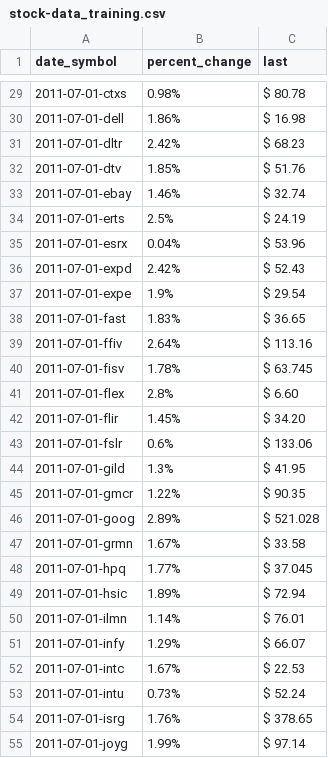
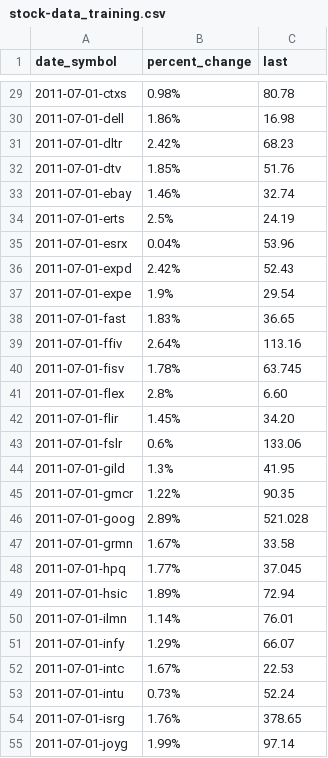
Before and after one commit to HoloClean/HoloClean-Legacy-deprecated, a CSV file: holofusion/data/stock-data/stock-data_training.csv, drawn as a sheet; only a part is shown, gaps mark what is left out; the diff covers the shown part only.

```diff
--- a/holofusion/data/stock-data/stock-data_training.csv
+++ b/holofusion/data/stock-data/stock-data_training.csv
@@ -29,27 +29,27 @@ date_symbol,percent_change,last
-2011-07-01-ctxs,0.98%,$ 80.78
-2011-07-01-dell,1.86%,$ 16.98
-2011-07-01-dltr,2.42%,$ 68.23
-2011-07-01-dtv,1.85%,$ 51.76
-2011-07-01-ebay,1.46%,$ 32.74
-2011-07-01-erts,2.5%,$ 24.19
-2011-07-01-esrx,0.04%,$ 53.96
-2011-07-01-expd,2.42%,$ 52.43
-2011-07-01-expe,1.9%,$ 29.54
-2011-07-01-fast,1.83%,$ 36.65
-2011-07-01-ffiv,2.64%,$ 113.16
-2011-07-01-fisv,1.78%,$ 63.745
-2011-07-01-flex,2.8%,$ 6.60
-2011-07-01-flir,1.45%,$ 34.20
-2011-07-01-fslr,0.6%,$ 133.06
-2011-07-01-gild,1.3%,$ 41.95
-2011-07-01-gmcr,1.22%,$ 90.35
-2011-07-01-goog,2.89%,$ 521.028
-2011-07-01-grmn,1.67%,$ 33.58
-2011-07-01-hpq,1.77%,$ 37.045
-2011-07-01-hsic,1.89%,$ 72.94
-2011-07-01-ilmn,1.14%,$ 76.01
-2011-07-01-infy,1.29%,$ 66.07
-2011-07-01-intc,1.67%,$ 22.53
-2011-07-01-intu,0.73%,$ 52.24
-2011-07-01-isrg,1.76%,$ 378.65
-2011-07-01-joyg,1.99%,$ 97.14
+2011-07-01-ctxs,0.98%,80.78
+2011-07-01-dell,1.86%,16.98
+2011-07-01-dltr,2.42%,68.23
+2011-07-01-dtv,1.85%,51.76
+2011-07-01-ebay,1.46%,32.74
+2011-07-01-erts,2.5%,24.19
+2011-07-01-esrx,0.04%,53.96
+2011-07-01-expd,2.42%,52.43
+2011-07-01-expe,1.9%,29.54
+2011-07-01-fast,1.83%,36.65
+2011-07-01-ffiv,2.64%,113.16
+2011-07-01-fisv,1.78%,63.745
+2011-07-01-flex,2.8%,6.60
+2011-07-01-flir,1.45%,34.20
+2011-07-01-fslr,0.6%,133.06
+2011-07-01-gild,1.3%,41.95
+2011-07-01-gmcr,1.22%,90.35
+2011-07-01-goog,2.89%,521.028
+2011-07-01-grmn,1.67%,33.58
+2011-07-01-hpq,1.77%,37.045
+2011-07-01-hsic,1.89%,72.94
+2011-07-01-ilmn,1.14%,76.01
+2011-07-01-infy,1.29%,66.07
+2011-07-01-intc,1.67%,22.53
+2011-07-01-intu,0.73%,52.24
+2011-07-01-isrg,1.76%,378.65
+2011-07-01-joyg,1.99%,97.14
```
Also changed, not shown: 72 edited cells elsewhere in this file, holofusion/data/stock-data/stock-data_truth.csv, 1 other file.
